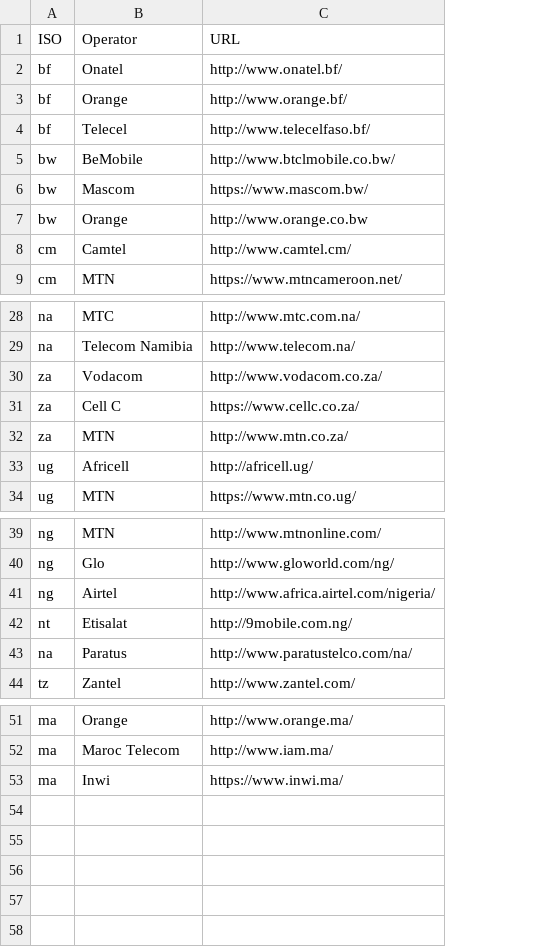
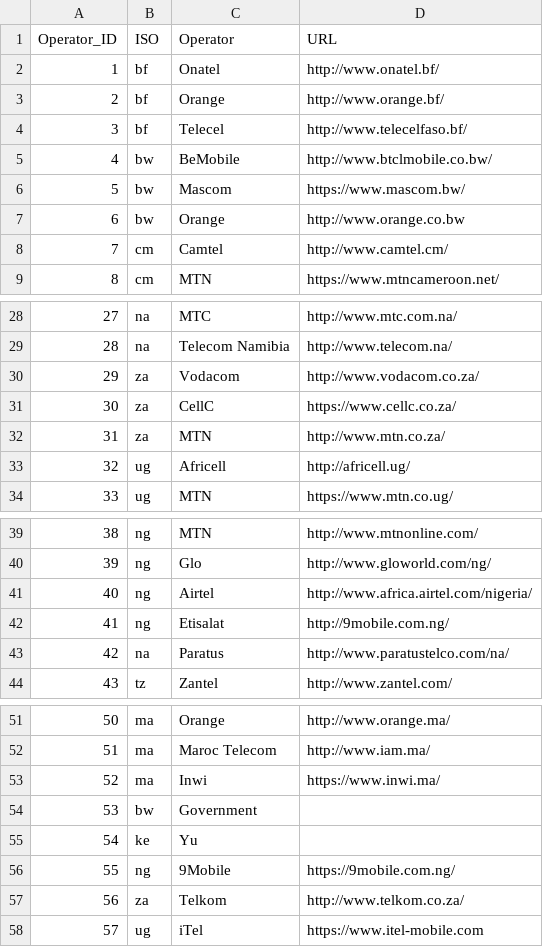
Before and after one commit to open-telecom-data/spectrum-assignments, a CSV file: operators.csv, drawn as a sheet; only a part is shown, gaps mark what is left out; addresses are those after the commit; the diff names each change by its address in the sheet, - before the commit and + after, or states it on an @@ line.

Commit message:
add operator id code to freqAssignments and operators csv files

```diff
--- a/operators.csv
+++ b/operators.csv
+column A (Operator_ID), rows 2-9: 1 | 2 | 3 | 4 | 5 | 6 | 7 | 8; rows 28-34: 27 | 28 | 29 | 30 | 31 | 32 | 33; rows 39-44: 38 | 39 | 40 | 41 | 42 | 43; rows 51-53: 50 | 51 | 52
-C31 (Operator): Cell C
+C31 (Operator): CellC
-B42 (ISO): nt
+B42 (ISO): ng
+row 54: 53 | bw | Government
+row 55: 54 | ke | Yu
+row 56: 55 | ng | 9Mobile | https://9mobile.com.ng/
+row 57: 56 | za | Telkom | http://www.telkom.co.za/
+row 58: 57 | ug | iTel | https://www.itel-mobile.com
```
Also changed, not shown: freqAssignments.csv.
